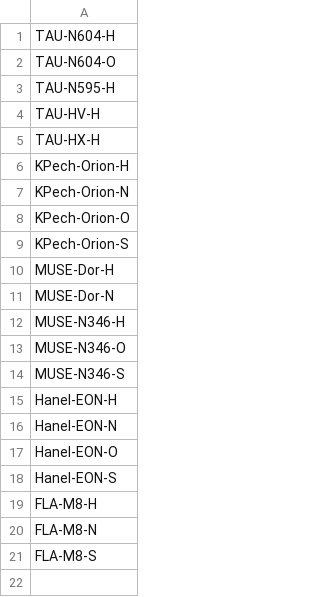
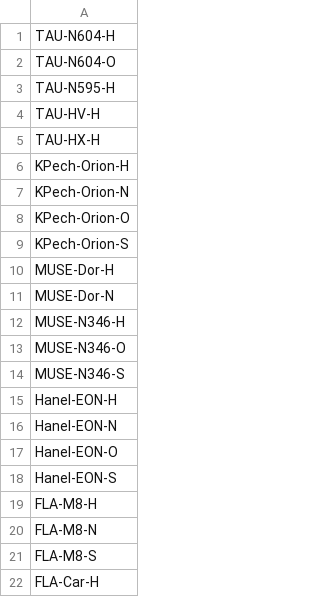
Before and after one commit to JavGVastro/PhD.Paper, a CSV file: name-list/sample-names.csv, drawn as a sheet.

```diff
--- a/name-list/sample-names.csv
+++ b/name-list/sample-names.csv
@@ -21 +21,2 @@ FLA-M8-N
 FLA-M8-S
+FLA-Car-H
```
Also changed, not shown: name-list/formal-names.csv, 32 other files.
